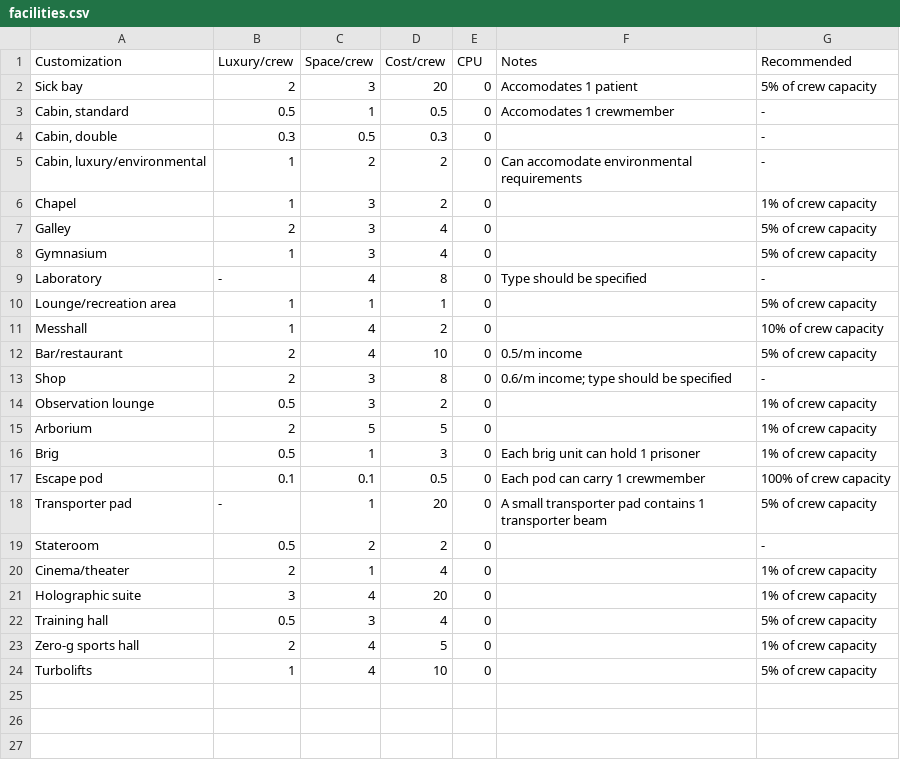
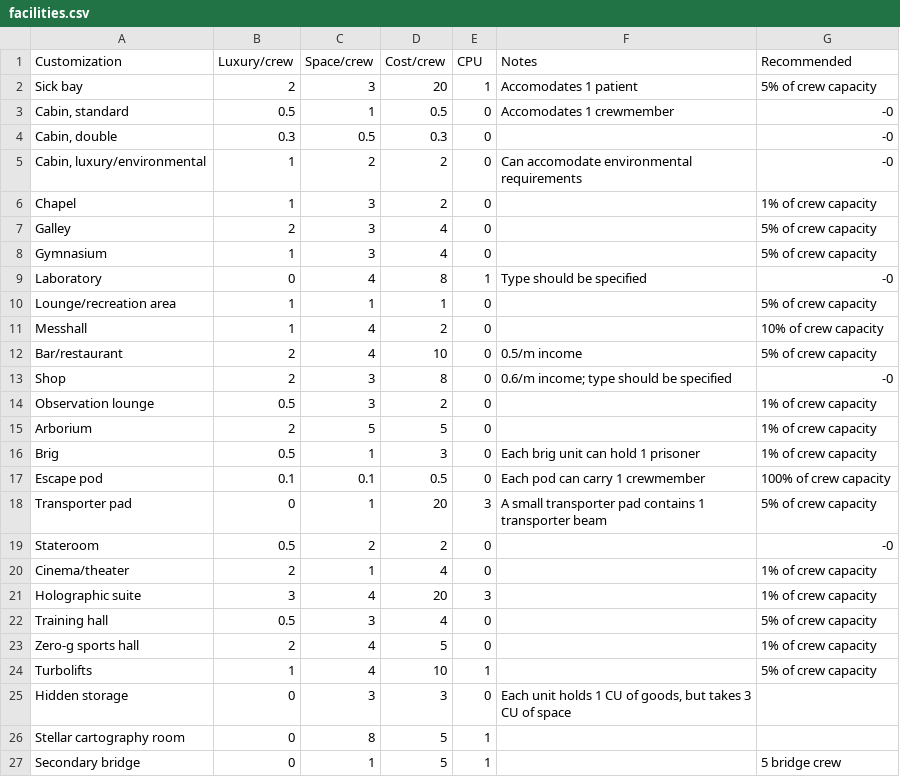
Before and after one commit to herosheets/woin-starships, a CSV file: starship_data/facilities.csv, drawn as a sheet.

Commit message:
Added three new facilities

```diff
--- a/starship_data/facilities.csv
+++ b/starship_data/facilities.csv
@@ -1,6 +1,6 @@
 Customization,Luxury/crew,Space/crew,Cost/crew,CPU,Notes,Recommended
-Sick bay,2,3,20,0,Accomodates 1 patient,5% of crew capacity
-"Cabin, standard",0.5,1,0.5,0,Accomodates 1 crewmember,-
-"Cabin, double",0.3,0.5,0.3,0,,-
-"Cabin, luxury/environmental",1,2,2,0,Can accomodate environmental requirements,-
+Sick bay,2,3,20,1,Accomodates 1 patient,5% of crew capacity
+"Cabin, standard",0.5,1,0.5,0,Accomodates 1 crewmember,-0
+"Cabin, double",0.3,0.5,0.3,0,,-0
+"Cabin, luxury/environmental",1,2,2,0,Can accomodate environmental requirements,-0
 Chapel,1,3,2,0,,1% of crew capacity
@@ -8,3 +8,3 @@ Galley,2,3,4,0,,5% of crew capacity
 Gymnasium,1,3,4,0,,5% of crew capacity
-Laboratory,-,4,8,0,Type should be specified,-
+Laboratory,0,4,8,1,Type should be specified,-0
 Lounge/recreation area,1,1,1,0,,5% of crew capacity
@@ -12,3 +12,3 @@ Messhall,1,4,2,0,,10% of crew capacity
 Bar/restaurant,2,4,10,0,0.5/m income,5% of crew capacity
-Shop,2,3,8,0,0.6/m income; type should be specified,-
+Shop,2,3,8,0,0.6/m income; type should be specified,-0
 Observation lounge,0.5,3,2,0,,1% of crew capacity
@@ -17,8 +17,11 @@ Brig,0.5,1,3,0,Each brig unit can hold 1 prisoner,1% of crew capacity
 Escape pod,0.1,0.1,0.5,0,Each pod can carry 1 crewmember,100% of crew capacity
-Transporter pad,-,1,20,0,A small transporter pad contains 1 transporter beam,5% of crew capacity
-Stateroom,0.5,2,2,0,,-
+Transporter pad,0,1,20,3,A small transporter pad contains 1 transporter beam,5% of crew capacity
+Stateroom,0.5,2,2,0,,-0
 Cinema/theater,2,1,4,0,,1% of crew capacity
-Holographic suite,3,4,20,0,,1% of crew capacity
+Holographic suite,3,4,20,3,,1% of crew capacity
 Training hall,0.5,3,4,0,,5% of crew capacity
 Zero-g sports hall,2,4,5,0,,1% of crew capacity
-Turbolifts,1,4,10,0,,5% of crew capacity
+Turbolifts,1,4,10,1,,5% of crew capacity
+Hidden storage,0,3,3,0,"Each unit holds 1 CU of goods, but takes 3 CU of space",
+Stellar cartography room,0,8,5,1,,
+Secondary bridge,0,1,5,1,,5 bridge crew
```
